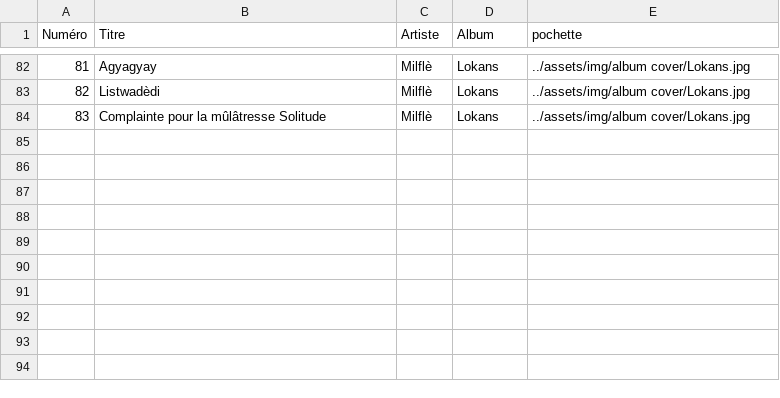
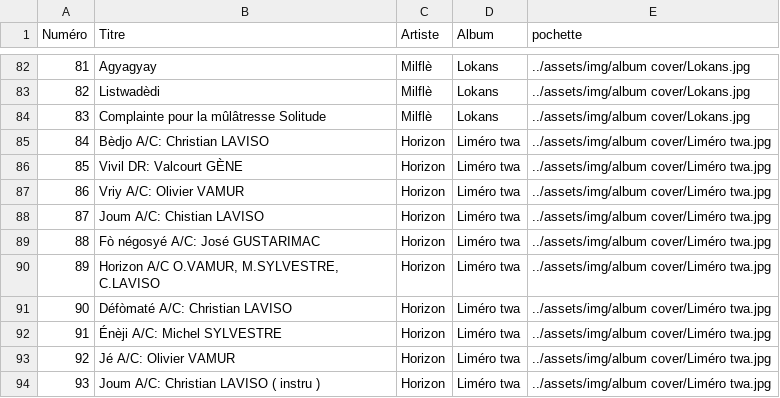
Before and after one commit to Paullux/Negritube.fr, a CSV file: assets/csv/audio.csv, drawn as a sheet; only a part is shown, gaps mark what is left out.

Commit message:
Ajout album du groupe Horizon

```diff
--- a/assets/csv/audio.csv
+++ b/assets/csv/audio.csv
@@ -84 +84,11 @@ Numéro,Titre,Artiste,Album,pochette
 83,Complainte pour la mûlâtresse Solitude,Milflè,Lokans,../assets/img/album cover/Lokans.jpg
+84,Bèdjo A/C: Christian LAVISO,Horizon,Liméro twa,../assets/img/album cover/Liméro twa.jpg
+85,Vivil DR: Valcourt GÈNE,Horizon,Liméro twa,../assets/img/album cover/Liméro twa.jpg
+86,Vriy A/C: Olivier VAMUR,Horizon,Liméro twa,../assets/img/album cover/Liméro twa.jpg
+87,Joum A/C: Chistian LAVISO,Horizon,Liméro twa,../assets/img/album cover/Liméro twa.jpg
+88,Fò négosyé A/C: José GUSTARIMAC,Horizon,Liméro twa,../assets/img/album cover/Liméro twa.jpg
+89,"Horizon A/C O.VAMUR, M.SYLVESTRE, C.LAVISO",Horizon,Liméro twa,../assets/img/album cover/Liméro twa.jpg
+90,Défòmaté A/C: Christian LAVISO,Horizon,Liméro twa,../assets/img/album cover/Liméro twa.jpg
+91,Énèji A/C: Michel SYLVESTRE,Horizon,Liméro twa,../assets/img/album cover/Liméro twa.jpg
+92,Jé A/C: Olivier VAMUR,Horizon,Liméro twa,../assets/img/album cover/Liméro twa.jpg
+93,Joum A/C: Christian LAVISO ( instru ),Horizon,Liméro twa,../assets/img/album cover/Liméro twa.jpg
```
Also changed, not shown: 4 other files.
